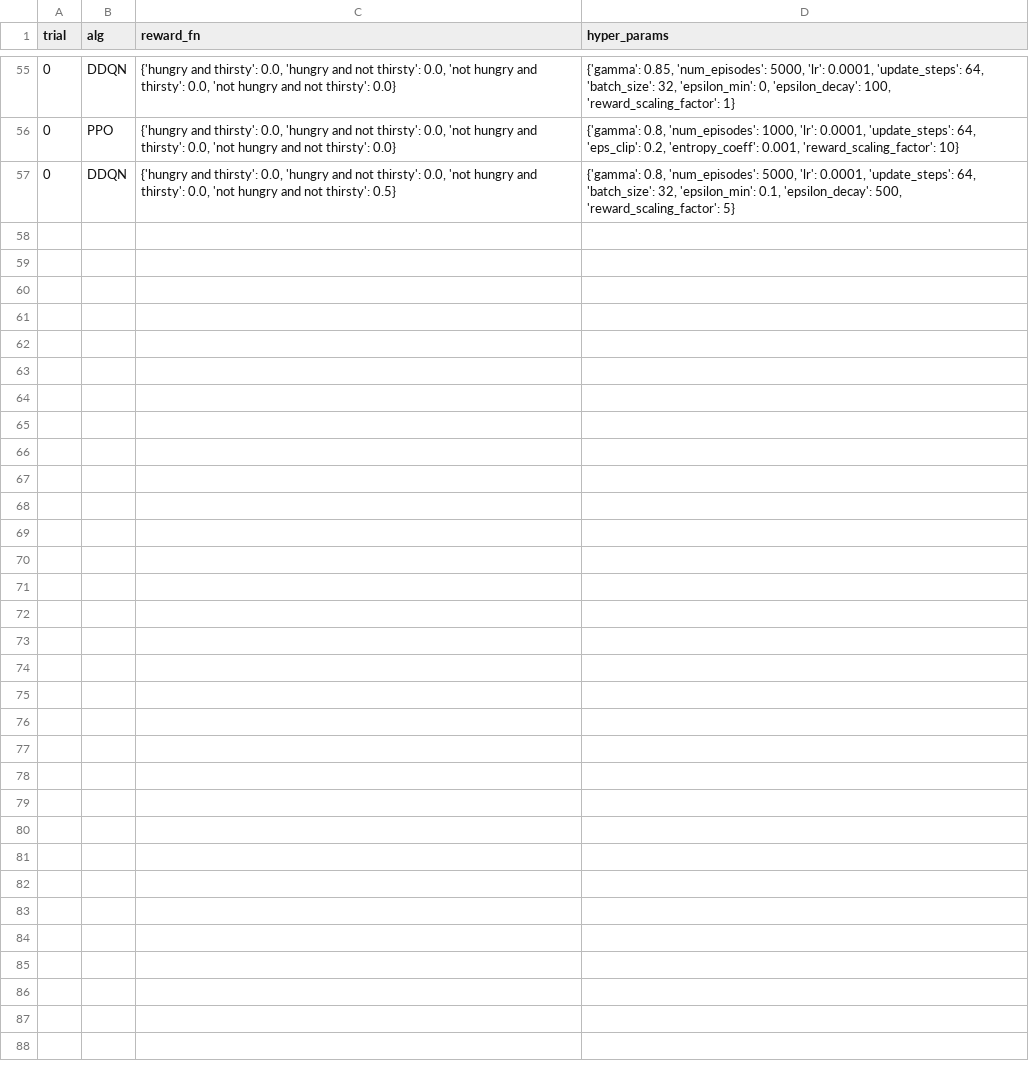
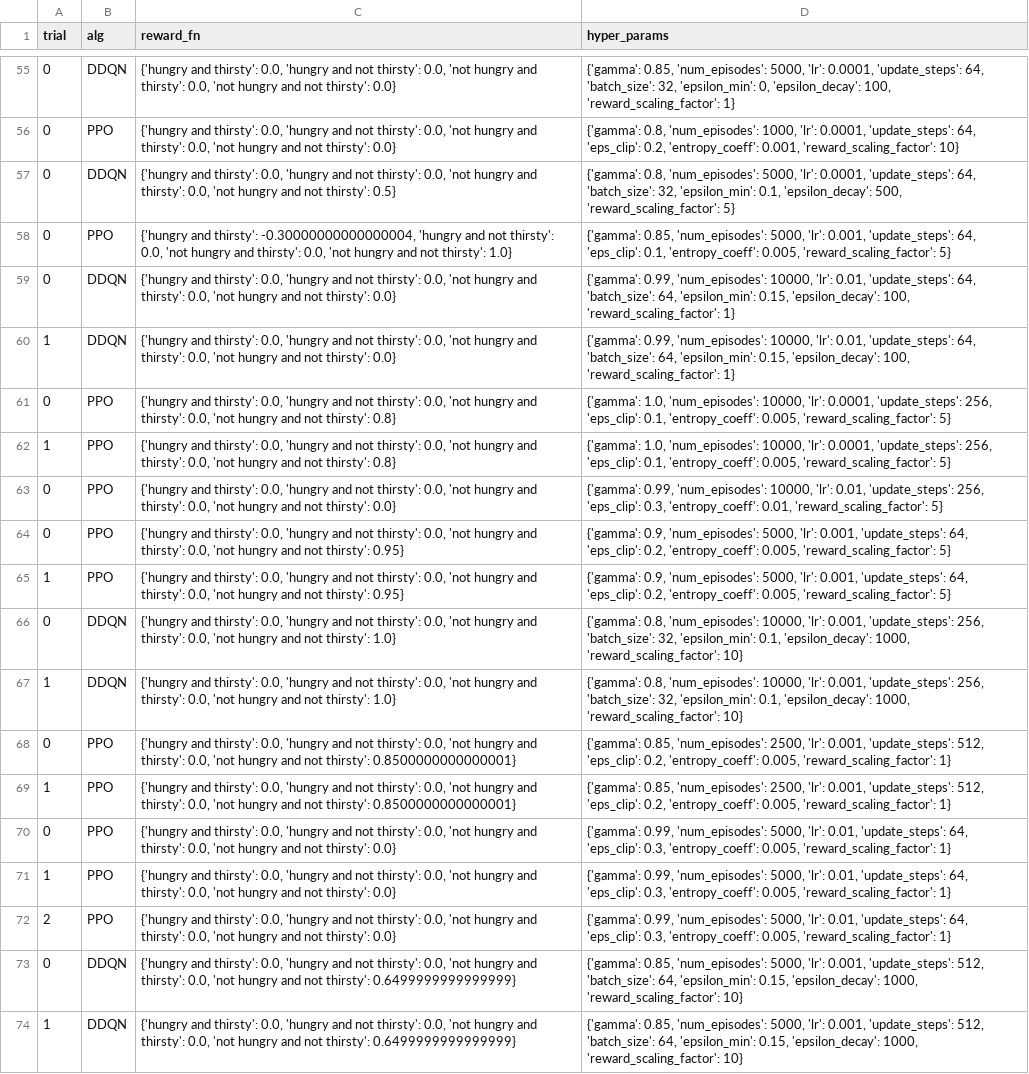
Before and after one commit to soheilzi/LiveTune-RL, a CSV file: User_Studies/Expert-User-Study/user_tests/bf3ac64cbb24f90e65747bab7fec189d.csv, drawn as a sheet; only a part is shown, gaps mark what is left out.

```diff
--- a/User_Studies/Expert-User-Study/user_tests/bf3ac64cbb24f90e65747bab7fec189d.csv
+++ b/User_Studies/Expert-User-Study/user_tests/bf3ac64cbb24f90e65747bab7fec189d.csv
@@ -57 +57,18 @@ trial,alg,reward_fn,hyper_params
 0,DDQN,"{'hungry and thirsty': 0.0, 'hungry and not thirsty': 0.0, 'not hungry and thirsty': 0.0, 'not hungry and not thirsty': 0.5}","{'gamma': 0.8, 'num_episodes': 5000, 'lr': 0.0001, 'update_steps': 64, 'batch_size': 32, 'epsilon_min': 0.1, 'epsilon_decay': 500, 'reward_scaling_factor': 5}"
+0,PPO,"{'hungry and thirsty': -0.30000000000000004, 'hungry and not thirsty': 0.0, 'not hungry and thirsty': 0.0, 'not hungry and not thirsty': 1.0}","{'gamma': 0.85, 'num_episodes': 5000, 'lr': 0.001, 'update_steps': 64, 'eps_clip': 0.1, 'entropy_coeff': 0.005, 'reward_scaling_factor': 5}"
+0,DDQN,"{'hungry and thirsty': 0.0, 'hungry and not thirsty': 0.0, 'not hungry and thirsty': 0.0, 'not hungry and not thirsty': 0.0}","{'gamma': 0.99, 'num_episodes': 10000, 'lr': 0.01, 'update_steps': 64, 'batch_size': 64, 'epsilon_min': 0.15, 'epsilon_decay': 100, 'reward_scaling_factor': 1}"
+1,DDQN,"{'hungry and thirsty': 0.0, 'hungry and not thirsty': 0.0, 'not hungry and thirsty': 0.0, 'not hungry and not thirsty': 0.0}","{'gamma': 0.99, 'num_episodes': 10000, 'lr': 0.01, 'update_steps': 64, 'batch_size': 64, 'epsilon_min': 0.15, 'epsilon_decay': 100, 'reward_scaling_factor': 1}"
+0,PPO,"{'hungry and thirsty': 0.0, 'hungry and not thirsty': 0.0, 'not hungry and thirsty': 0.0, 'not hungry and not thirsty': 0.8}","{'gamma': 1.0, 'num_episodes': 10000, 'lr': 0.0001, 'update_steps': 256, 'eps_clip': 0.1, 'entropy_coeff': 0.005, 'reward_scaling_factor': 5}"
+1,PPO,"{'hungry and thirsty': 0.0, 'hungry and not thirsty': 0.0, 'not hungry and thirsty': 0.0, 'not hungry and not thirsty': 0.8}","{'gamma': 1.0, 'num_episodes': 10000, 'lr': 0.0001, 'update_steps': 256, 'eps_clip': 0.1, 'entropy_coeff': 0.005, 'reward_scaling_factor': 5}"
+0,PPO,"{'hungry and thirsty': 0.0, 'hungry and not thirsty': 0.0, 'not hungry and thirsty': 0.0, 'not hungry and not thirsty': 0.0}","{'gamma': 0.99, 'num_episodes': 10000, 'lr': 0.01, 'update_steps': 256, 'eps_clip': 0.3, 'entropy_coeff': 0.01, 'reward_scaling_factor': 5}"
+0,PPO,"{'hungry and thirsty': 0.0, 'hungry and not thirsty': 0.0, 'not hungry and thirsty': 0.0, 'not hungry and not thirsty': 0.95}","{'gamma': 0.9, 'num_episodes': 5000, 'lr': 0.001, 'update_steps': 64, 'eps_clip': 0.2, 'entropy_coeff': 0.005, 'reward_scaling_factor': 5}"
+1,PPO,"{'hungry and thirsty': 0.0, 'hungry and not thirsty': 0.0, 'not hungry and thirsty': 0.0, 'not hungry and not thirsty': 0.95}","{'gamma': 0.9, 'num_episodes': 5000, 'lr': 0.001, 'update_steps': 64, 'eps_clip': 0.2, 'entropy_coeff': 0.005, 'reward_scaling_factor': 5}"
+0,DDQN,"{'hungry and thirsty': 0.0, 'hungry and not thirsty': 0.0, 'not hungry and thirsty': 0.0, 'not hungry and not thirsty': 1.0}","{'gamma': 0.8, 'num_episodes': 10000, 'lr': 0.001, 'update_steps': 256, 'batch_size': 32, 'epsilon_min': 0.1, 'epsilon_decay': 1000, 'reward_scaling_factor': 10}"
+1,DDQN,"{'hungry and thirsty': 0.0, 'hungry and not thirsty': 0.0, 'not hungry and thirsty': 0.0, 'not hungry and not thirsty': 1.0}","{'gamma': 0.8, 'num_episodes': 10000, 'lr': 0.001, 'update_steps': 256, 'batch_size': 32, 'epsilon_min': 0.1, 'epsilon_decay': 1000, 'reward_scaling_factor': 10}"
+0,PPO,"{'hungry and thirsty': 0.0, 'hungry and not thirsty': 0.0, 'not hungry and thirsty': 0.0, 'not hungry and not thirsty': 0.8500000000000001}","{'gamma': 0.85, 'num_episodes': 2500, 'lr': 0.001, 'update_steps': 512, 'eps_clip': 0.2, 'entropy_coeff': 0.005, 'reward_scaling_factor': 1}"
+1,PPO,"{'hungry and thirsty': 0.0, 'hungry and not thirsty': 0.0, 'not hungry and thirsty': 0.0, 'not hungry and not thirsty': 0.8500000000000001}","{'gamma': 0.85, 'num_episodes': 2500, 'lr': 0.001, 'update_steps': 512, 'eps_clip': 0.2, 'entropy_coeff': 0.005, 'reward_scaling_factor': 1}"
+0,PPO,"{'hungry and thirsty': 0.0, 'hungry and not thirsty': 0.0, 'not hungry and thirsty': 0.0, 'not hungry and not thirsty': 0.0}","{'gamma': 0.99, 'num_episodes': 5000, 'lr': 0.01, 'update_steps': 64, 'eps_clip': 0.3, 'entropy_coeff': 0.005, 'reward_scaling_factor': 1}"
+1,PPO,"{'hungry and thirsty': 0.0, 'hungry and not thirsty': 0.0, 'not hungry and thirsty': 0.0, 'not hungry and not thirsty': 0.0}","{'gamma': 0.99, 'num_episodes': 5000, 'lr': 0.01, 'update_steps': 64, 'eps_clip': 0.3, 'entropy_coeff': 0.005, 'reward_scaling_factor': 1}"
+2,PPO,"{'hungry and thirsty': 0.0, 'hungry and not thirsty': 0.0, 'not hungry and thirsty': 0.0, 'not hungry and not thirsty': 0.0}","{'gamma': 0.99, 'num_episodes': 5000, 'lr': 0.01, 'update_steps': 64, 'eps_clip': 0.3, 'entropy_coeff': 0.005, 'reward_scaling_factor': 1}"
+0,DDQN,"{'hungry and thirsty': 0.0, 'hungry and not thirsty': 0.0, 'not hungry and thirsty': 0.0, 'not hungry and not thirsty': 0.6499999999999999}","{'gamma': 0.85, 'num_episodes': 5000, 'lr': 0.001, 'update_steps': 512, 'batch_size': 64, 'epsilon_min': 0.15, 'epsilon_decay': 1000, 'reward_scaling_factor': 10}"
+1,DDQN,"{'hungry and thirsty': 0.0, 'hungry and not thirsty': 0.0, 'not hungry and thirsty': 0.0, 'not hungry and not thirsty': 0.6499999999999999}","{'gamma': 0.85, 'num_episodes': 5000, 'lr': 0.001, 'update_steps': 512, 'batch_size': 64, 'epsilon_min': 0.15, 'epsilon_decay': 1000, 'reward_scaling_factor': 10}"
```
Also changed, not shown: 8 other files.
